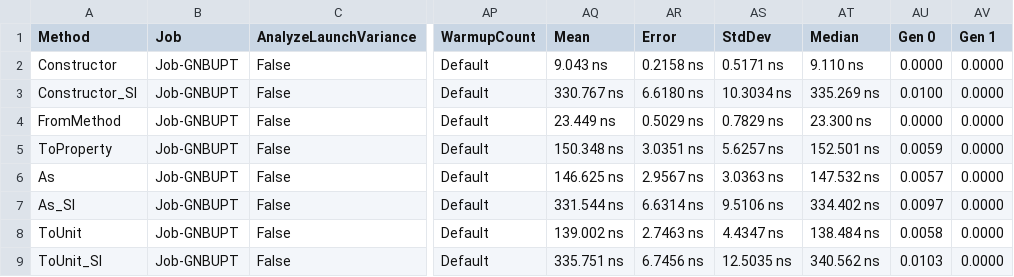
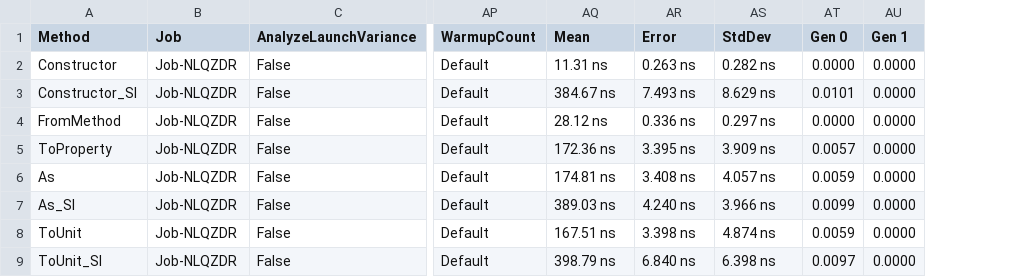
Before and after one commit to angularsen/UnitsNet, a CSV file: benchmarks/netcoreapp50/results/UnitsNet.Benchmark.UnitsNetBenchmarks-report.csv, drawn as a sheet; only a part is shown, gaps mark what is left out; removed rows and columns are numbered as before the commit, all else as after; the diff covers the shown part only; the diff names each change by its address in the sheet, - before the commit and + after, or states it on an @@ line.

Commit message:
Automatic benchmark generation for 53c9784088da35238ce285a8ef11de6f886d45ad

```diff
--- a/benchmarks/netcoreapp50/results/UnitsNet.Benchmark.UnitsNetBenchmarks-report.csv
+++ b/benchmarks/netcoreapp50/results/UnitsNet.Benchmark.UnitsNetBenchmarks-report.csv
-column AT (Median), rows 2-9: 9.110 ns | 335.269 ns | 23.300 ns | 152.501 ns | 147.532 ns | 334.402 ns | 138.484 ns | 340.562 ns
-B2:B9 (Job): Job-GNBUPT
+B2:B9 (Job): Job-NLQZDR
-AQ2 (Mean): 9.043 ns
+AQ2 (Mean): 11.31 ns
-AR2 (Error): 0.2158 ns
+AR2 (Error): 0.263 ns
-AS2 (StdDev): 0.5171 ns
+AS2 (StdDev): 0.282 ns
-AQ3 (Mean): 330.767 ns
+AQ3 (Mean): 384.67 ns
-AR3 (Error): 6.6180 ns
+AR3 (Error): 7.493 ns
-AS3 (StdDev): 10.3034 ns
+AS3 (StdDev): 8.629 ns
-AT3 (Gen 0): 0.0100
+AT3 (Gen 0): 0.0101
-AQ4 (Mean): 23.449 ns
+AQ4 (Mean): 28.12 ns
-AR4 (Error): 0.5029 ns
+AR4 (Error): 0.336 ns
-AS4 (StdDev): 0.7829 ns
+AS4 (StdDev): 0.297 ns
-AQ5 (Mean): 150.348 ns
+AQ5 (Mean): 172.36 ns
-AR5 (Error): 3.0351 ns
+AR5 (Error): 3.395 ns
-AS5 (StdDev): 5.6257 ns
+AS5 (StdDev): 3.909 ns
-AT5 (Gen 0): 0.0059
+AT5 (Gen 0): 0.0057
-AQ6 (Mean): 146.625 ns
+AQ6 (Mean): 174.81 ns
-AR6 (Error): 2.9567 ns
+AR6 (Error): 3.408 ns
-AS6 (StdDev): 3.0363 ns
+AS6 (StdDev): 4.057 ns
-AT6 (Gen 0): 0.0057
+AT6 (Gen 0): 0.0059
-AQ7 (Mean): 331.544 ns
+AQ7 (Mean): 389.03 ns
-AR7 (Error): 6.6314 ns
+AR7 (Error): 4.240 ns
-AS7 (StdDev): 9.5106 ns
+AS7 (StdDev): 3.966 ns
-AT7 (Gen 0): 0.0097
+AT7 (Gen 0): 0.0099
-AQ8 (Mean): 139.002 ns
+AQ8 (Mean): 167.51 ns
-AR8 (Error): 2.7463 ns
+AR8 (Error): 3.398 ns
-AS8 (StdDev): 4.4347 ns
+AS8 (StdDev): 4.874 ns
-AT8 (Gen 0): 0.0058
+AT8 (Gen 0): 0.0059
-AQ9 (Mean): 335.751 ns
+AQ9 (Mean): 398.79 ns
-AR9 (Error): 6.7456 ns
+AR9 (Error): 6.840 ns
-AS9 (StdDev): 12.5035 ns
+AS9 (StdDev): 6.398 ns
-AT9 (Gen 0): 0.0103
+AT9 (Gen 0): 0.0097
```
Also changed, not shown: 47 edited cells elsewhere in this file, 5 other files.
